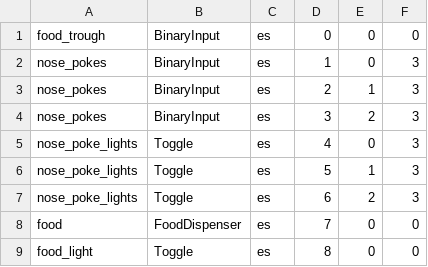
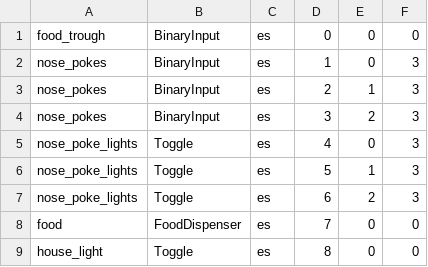
Before and after one commit to tne-lab/py-behav-box-v2, a CSV file: source/Defaults/SetShift.csv, drawn as a sheet.

Commit message:
Fixed bugs with OSControllerSource

```diff
--- a/source/Defaults/SetShift.csv
+++ b/source/Defaults/SetShift.csv
@@ -8,2 +8,2 @@ nose_poke_lights,Toggle,es,6,2,3
 food,FoodDispenser,es,7,0,0
-food_light,Toggle,es,8,0,0
+house_light,Toggle,es,8,0,0
```
Also changed, not shown: 3 other files.
